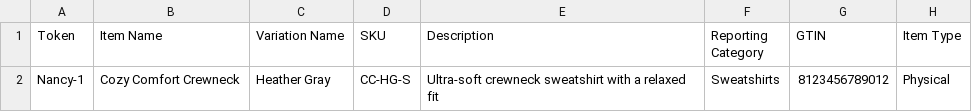
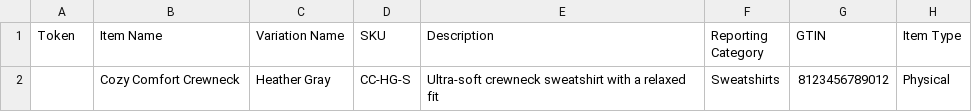
Before and after one commit to Nancysstays/Nancysstays.github.io, a CSV file: loads.csv, drawn as a sheet; only a part is shown; the diff names each change by its address in the sheet, - before the commit and + after, or states it on an @@ line.

Commit message:
Update loads.csv

```diff
--- a/loads.csv
+++ b/loads.csv
-A2 (Token): Nancy-1
+A2 (Token): (empty)
```
